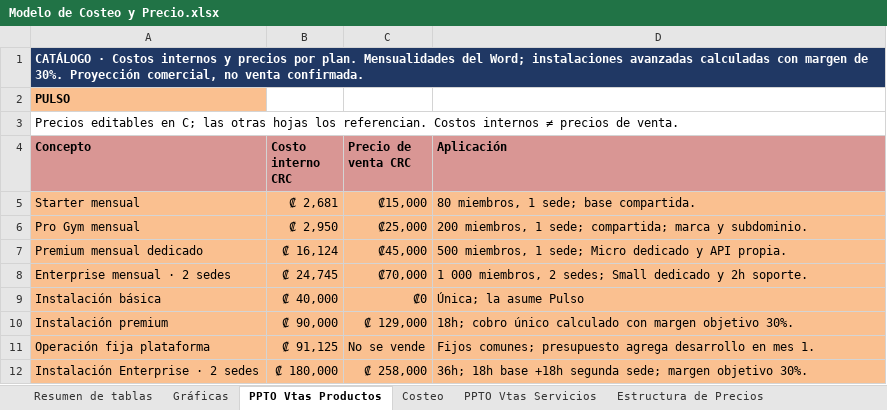
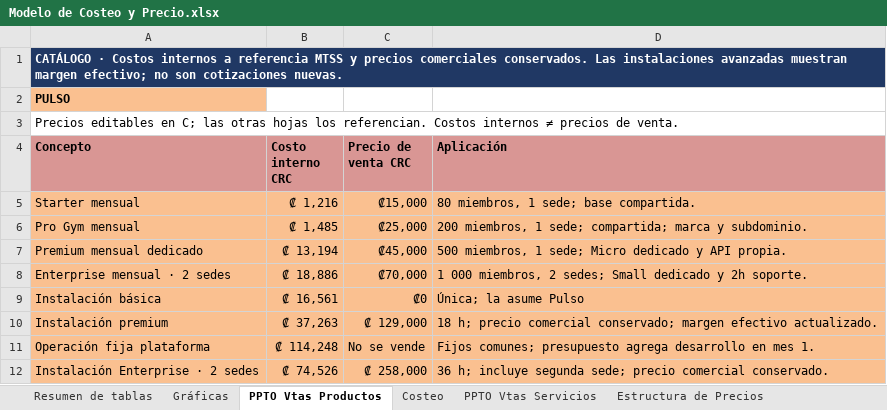
Before and after one commit to Derian8/gymhub-backend, an Excel workbook: docs/gymhub_expotecnica/modelo_negocios/Modelo de Costeo y Precio.xlsx, sheet PPTO Vtas Productos, drawn as a sheet; values as stored, in another font and other column widths than the file's, no borders; the diff names each change by its address in the sheet, - before the commit and + after, or states it on an @@ line.

```diff
--- a/docs/gymhub_expotecnica/modelo_negocios/Modelo de Costeo y Precio.xlsx (sheet PPTO Vtas Productos)
+++ b/docs/gymhub_expotecnica/modelo_negocios/Modelo de Costeo y Precio.xlsx (sheet PPTO Vtas Productos)
-A1 (Concepto): …Costos internos y precios por plan. Mensualidades del Word; instalaciones avanzadas calculadas con margen de 30%. Proyección comercial, no venta confirmada.
+A1 (Concepto): …Costos internos a referencia MTSS y precios comerciales conservados. Las instalaciones avanzadas muestran margen efectivo; no son cotizaciones nuevas.
-B5 (Costo interno CRC): ₡ 2,681
+B5 (Costo interno CRC): ₡ 1,216
-B6 (Costo interno CRC): ₡ 2,950
+B6 (Costo interno CRC): ₡ 1,485
-B7 (Costo interno CRC): ₡ 16,124
+B7 (Costo interno CRC): ₡ 13,194
-B8 (Costo interno CRC): ₡ 24,745
+B8 (Costo interno CRC): ₡ 18,886
-B9 (Costo interno CRC): ₡ 40,000
+B9 (Costo interno CRC): ₡ 16,561
-B10 (Costo interno CRC): ₡ 90,000
+B10 (Costo interno CRC): ₡ 37,263
-D10 (Aplicación): 18h; cobro único calculado con margen objetivo 30%.
+D10 (Aplicación): 18 h; precio comercial conservado; margen efectivo actualizado.
-B11 (Costo interno CRC): ₡ 91,125
+B11 (Costo interno CRC): ₡ 114,248
-B12 (Costo interno CRC): ₡ 180,000
+B12 (Costo interno CRC): ₡ 74,526
-D12 (Aplicación): 36h; 18h base +18h segunda sede; margen objetivo 30%.
+D12 (Aplicación): 36 h; incluye segunda sede; precio comercial conservado.
```
Also changed, not shown: sheet PPTO Vtas Servicios, sheet Costeo, sheet Resumen de tablas, sheet Estructura de Precios, formulas that keep their value, hidden cells, charts or pictures, docs/gymhub_expotecnica/modelo_negocios/Analisis_ gym.xlsx, 4 other files.
